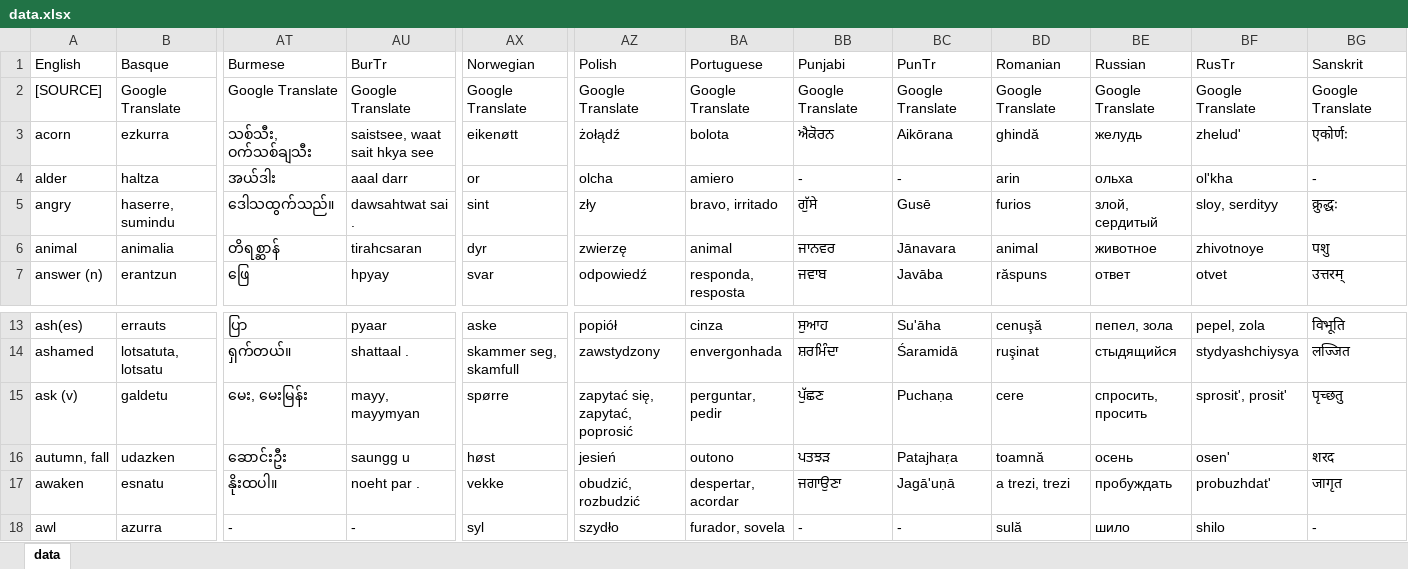
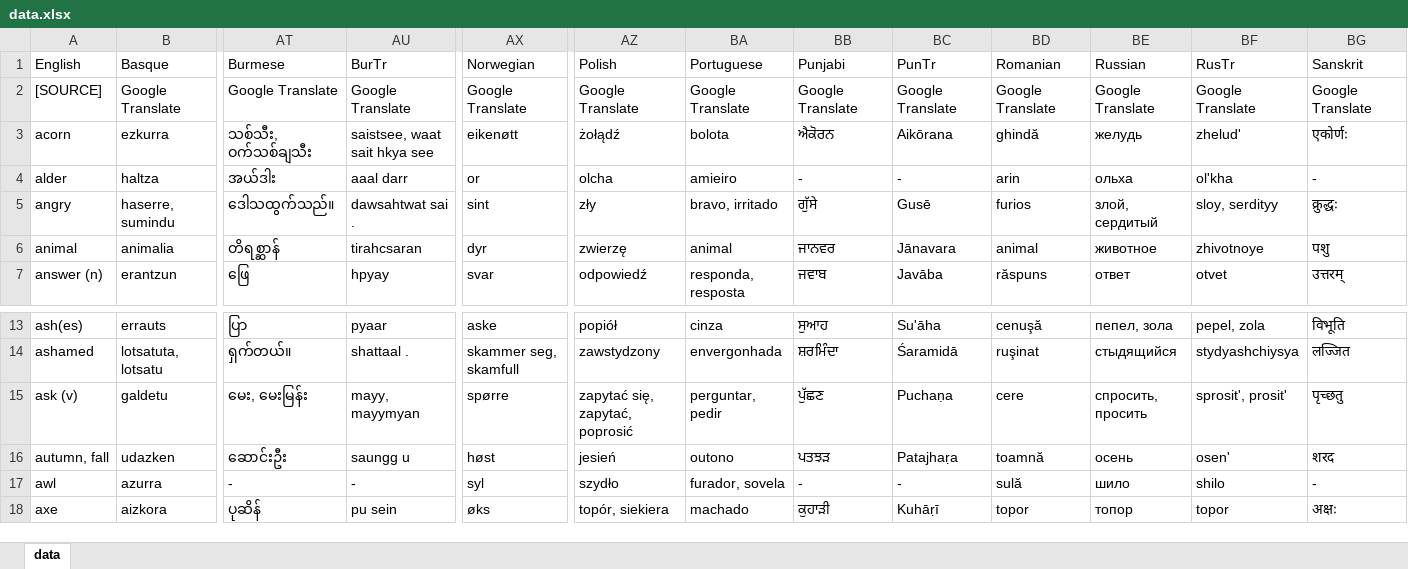
Before and after one commit to damiansp/linguistics, an Excel workbook: historical/data/data.xlsx, sheet data, drawn as a sheet; only a part is shown, gaps mark what is left out; the shorter side is filled out with more unchanged rows; values as stored, in another font and other column widths than the file's, no borders; rows hold the shown columns only; the diff names each change by its address in the sheet, - before the commit and + after, or states it on an @@ line.

```diff
--- a/historical/data/data.xlsx (sheet data)
+++ b/historical/data/data.xlsx (sheet data)
-BA4 (Portuguese): amiero
+BA4 (Portuguese): amieiro
-row 17: awaken | esnatu | နိုးထပါ။ | noeht par . | vekke | obudzić, rozbudzić | despertar, acordar | ਜਗਾਉਣਾ | Jagā'uṇā | a trezi, trezi | пробуждать | probuzhdat' | जागृत
```
Also changed, not shown: historical/data/data_strict.xlsx.
